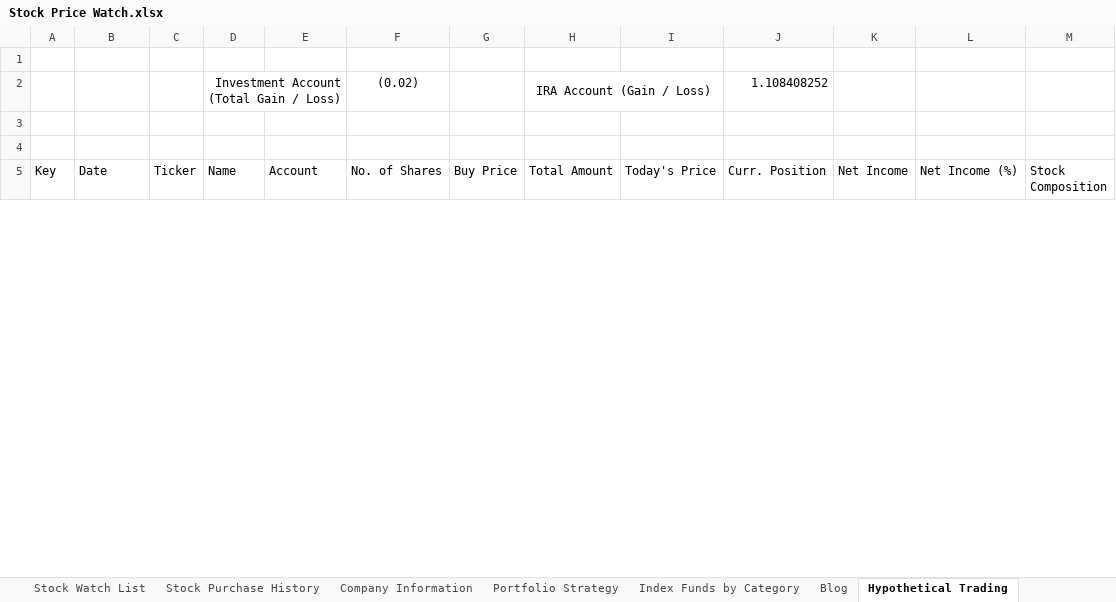
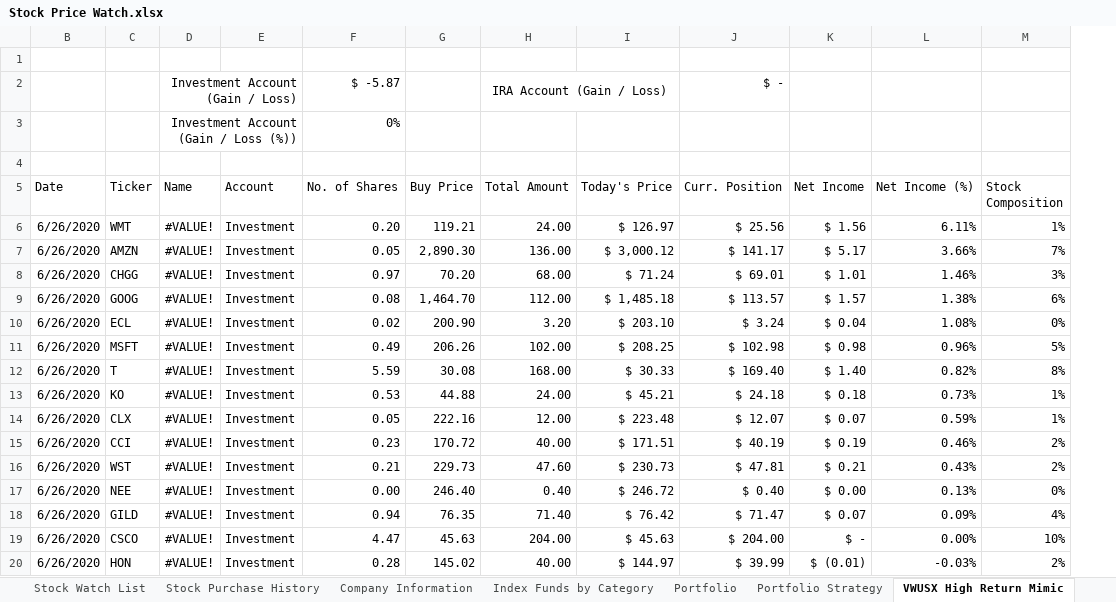
Before and after one commit to sivacharansrc/us-stocks-analysis, an Excel workbook: input/Stock Price Watch.xlsx, sheet VWUSX High Return Mimic, drawn as a sheet; only a part is shown; values as stored, in another font and other column widths than the file's, no borders; conditional formats not drawn; removed rows and columns are numbered as before the commit, all else as after; the diff covers the shown part only; the diff names each change by its address in the sheet, - before the commit and + after, or states it on an @@ line.

Commit message:
updated the stock watch list

```diff
--- a/input/Stock Price Watch.xlsx (sheet VWUSX High Return Mimic)
+++ b/input/Stock Price Watch.xlsx (sheet VWUSX High Return Mimic)
-sheet tab: Hypothetical Trading
+sheet tab: VWUSX High Return Mimic
+sheet tab: Portfolio
@@ sheet tab order changed: Stock Watch List | Stock Purchase History | Company Information | Index Funds by Category | Portfolio | Portfolio Strategy | VWUSX High Return Mimic @@
@@ column A (Key) hidden, empty @@
-row 2:  |  |  | Investment Account (Total Gain / Loss) |  | (0.02) |  | IRA Account (Gain / Loss) |  | 1.108408252
-row 2: (empty)
+row 2:  |  | Investment Account (Gain / Loss) |  | $ -5.87 |  | IRA Account (Gain / Loss) |  | $ -
+D2:E2 merged
+H2:I2 merged
+row 3:  |  | Investment Account (Gain / Loss (%)) |  | 0%
+row 6: 6/26/2020 | WMT | #VALUE! | Investment | 0.20 | 119.21 | 24.00 | $ 126.97 | $ 25.56 | $ 1.56 | 6.11% | 1%
+row 7: 6/26/2020 | AMZN | #VALUE! | Investment | 0.05 | 2,890.30 | 136.00 | $ 3,000.12 | $ 141.17 | $ 5.17 | 3.66% | 7%
+row 8: 6/26/2020 | CHGG | #VALUE! | Investment | 0.97 | 70.20 | 68.00 | $ 71.24 | $ 69.01 | $ 1.01 | 1.46% | 3%
+row 9: 6/26/2020 | GOOG | #VALUE! | Investment | 0.08 | 1,464.70 | 112.00 | $ 1,485.18 | $ 113.57 | $ 1.57 | 1.38% | 6%
+row 10: 6/26/2020 | ECL | #VALUE! | Investment | 0.02 | 200.90 | 3.20 | $ 203.10 | $ 3.24 | $ 0.04 | 1.08% | 0%
+row 11: 6/26/2020 | MSFT | #VALUE! | Investment | 0.49 | 206.26 | 102.00 | $ 208.25 | $ 102.98 | $ 0.98 | 0.96% | 5%
+row 12: 6/26/2020 | T | #VALUE! | Investment | 5.59 | 30.08 | 168.00 | $ 30.33 | $ 169.40 | $ 1.40 | 0.82% | 8%
+row 13: 6/26/2020 | KO | #VALUE! | Investment | 0.53 | 44.88 | 24.00 | $ 45.21 | $ 24.18 | $ 0.18 | 0.73% | 1%
+row 14: 6/26/2020 | CLX | #VALUE! | Investment | 0.05 | 222.16 | 12.00 | $ 223.48 | $ 12.07 | $ 0.07 | 0.59% | 1%
+row 15: 6/26/2020 | CCI | #VALUE! | Investment | 0.23 | 170.72 | 40.00 | $ 171.51 | $ 40.19 | $ 0.19 | 0.46% | 2%
+row 16: 6/26/2020 | WST | #VALUE! | Investment | 0.21 | 229.73 | 47.60 | $ 230.73 | $ 47.81 | $ 0.21 | 0.43% | 2%
+row 17: 6/26/2020 | NEE | #VALUE! | Investment | 0.00 | 246.40 | 0.40 | $ 246.72 | $ 0.40 | $ 0.00 | 0.13% | 0%
+row 18: 6/26/2020 | GILD | #VALUE! | Investment | 0.94 | 76.35 | 71.40 | $ 76.42 | $ 71.47 | $ 0.07 | 0.09% | 4%
+row 19: 6/26/2020 | CSCO | #VALUE! | Investment | 4.47 | 45.63 | 204.00 | $ 45.63 | $ 204.00 | $ - | 0.00% | 10%
+row 20: 6/26/2020 | HON | #VALUE! | Investment | 0.28 | 145.02 | 40.00 | $ 144.97 | $ 39.99 | $ (0.01) | -0.03% | 2%
```
Also changed, not shown: 8 added rows, 17 removed rows and 7 edited cells elsewhere in this sheet, sheet Stock Watch List, sheet Index Funds by Category, sheet Portfolio Strategy, sheet Blog, other sheet tabs, formulas that keep their value, hidden cells.
